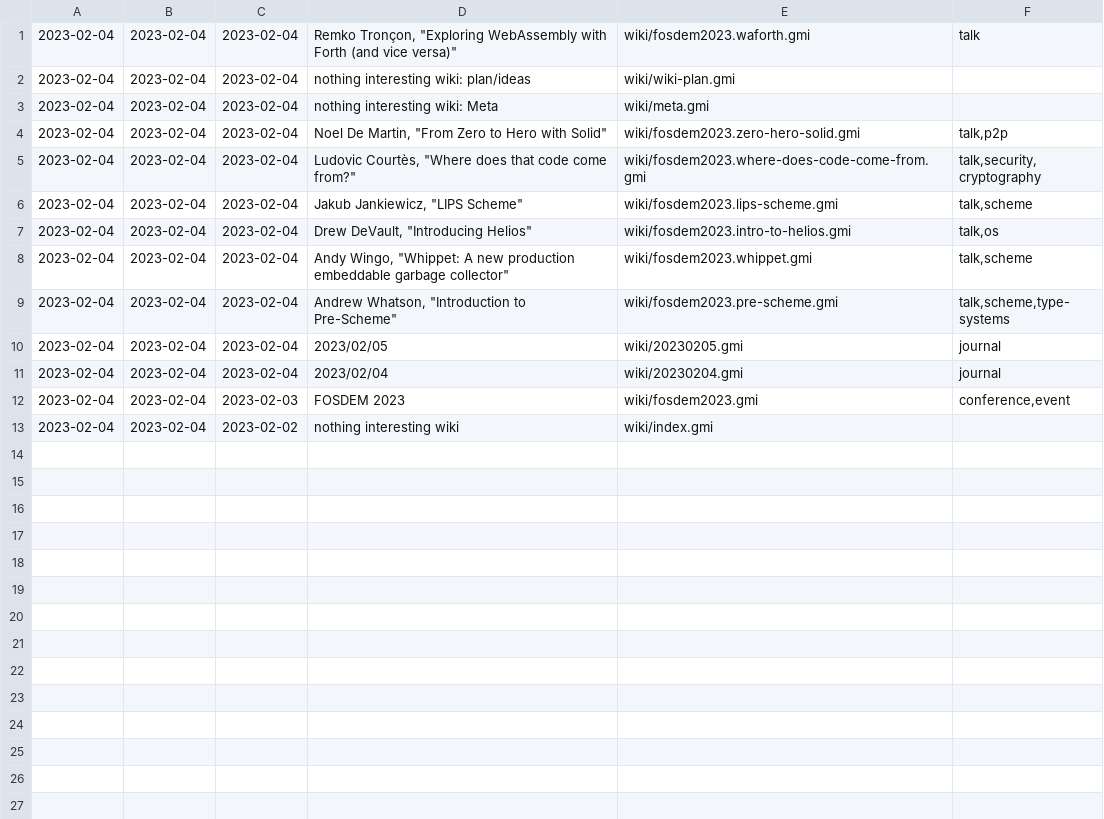
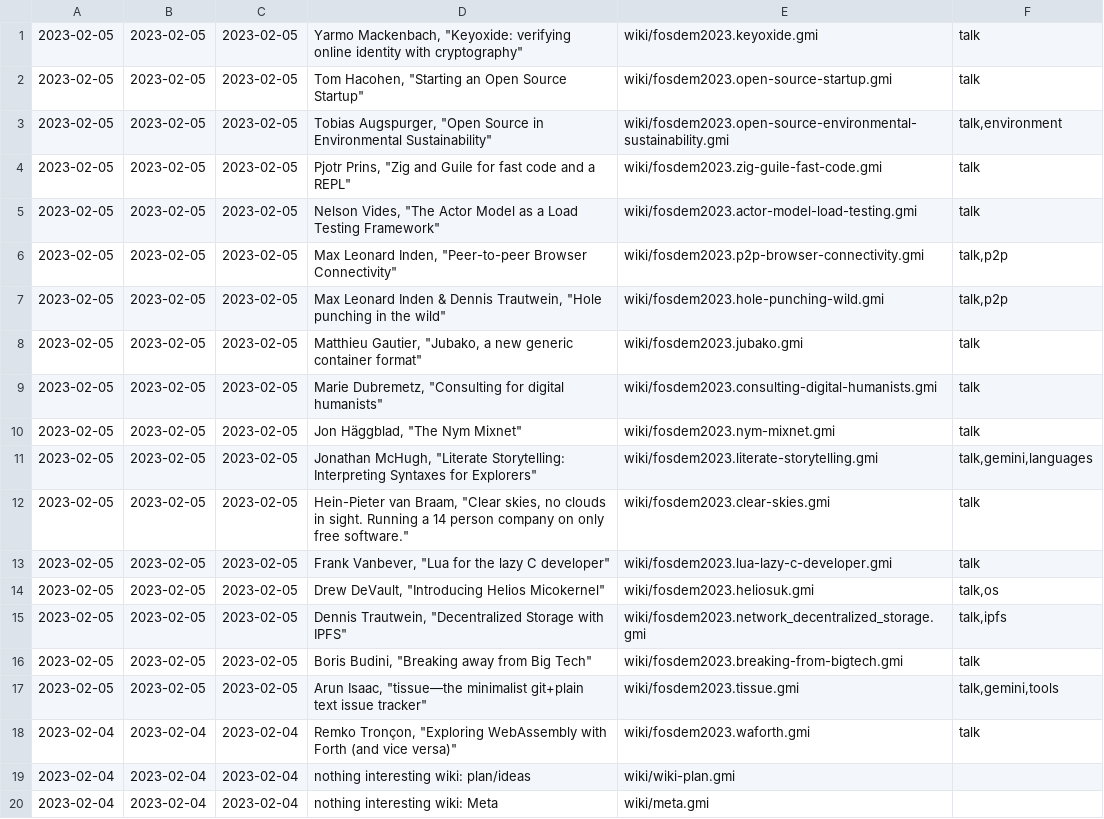
Before and after one commit to siiky/siiky.github.io, a TSV file: wiki-meta.tsv, drawn as a sheet; only a part is shown; the shorter side is filled out with more unchanged rows.

Commit message:
Add more FOSDEM 2023 pages to the wiki

```diff
--- a/wiki-meta.tsv
+++ b/wiki-meta.tsv
@@ -1 +1,18 @@
+2023-02-05	2023-02-05	2023-02-05	Yarmo Mackenbach, "Keyoxide: verifying online identity with cryptography"	wiki/fosdem2023.keyoxide.gmi	talk
+2023-02-05	2023-02-05	2023-02-05	Tom Hacohen, "Starting an Open Source Startup"	wiki/fosdem2023.open-source-startup.gmi	talk
+2023-02-05	2023-02-05	2023-02-05	Tobias Augspurger, "Open Source in Environmental Sustainability"	wiki/fosdem2023.open-source-environmental-sustainability.gmi	talk,environment
+2023-02-05	2023-02-05	2023-02-05	Pjotr Prins, "Zig and Guile for fast code and a REPL"	wiki/fosdem2023.zig-guile-fast-code.gmi	talk
+2023-02-05	2023-02-05	2023-02-05	Nelson Vides, "The Actor Model as a Load Testing Framework"	wiki/fosdem2023.actor-model-load-testing.gmi	talk
+2023-02-05	2023-02-05	2023-02-05	Max Leonard Inden, "Peer-to-peer Browser Connectivity"	wiki/fosdem2023.p2p-browser-connectivity.gmi	talk,p2p
+2023-02-05	2023-02-05	2023-02-05	Max Leonard Inden & Dennis Trautwein, "Hole punching in the wild"	wiki/fosdem2023.hole-punching-wild.gmi	talk,p2p
+2023-02-05	2023-02-05	2023-02-05	Matthieu Gautier, "Jubako, a new generic container format"	wiki/fosdem2023.jubako.gmi	talk
+2023-02-05	2023-02-05	2023-02-05	Marie Dubremetz, "Consulting for digital humanists"	wiki/fosdem2023.consulting-digital-humanists.gmi	talk
+2023-02-05	2023-02-05	2023-02-05	Jon Häggblad, "The Nym Mixnet"	wiki/fosdem2023.nym-mixnet.gmi	talk
+2023-02-05	2023-02-05	2023-02-05	Jonathan McHugh, "Literate Storytelling: Interpreting Syntaxes for Explorers"	wiki/fosdem2023.literate-storytelling.gmi	talk,gemini,languages
+2023-02-05	2023-02-05	2023-02-05	Hein-Pieter van Braam, "Clear skies, no clouds in sight. Running a 14 person company on only free software."	wiki/fosdem2023.clear-skies.gmi	talk
+2023-02-05	2023-02-05	2023-02-05	Frank Vanbever, "Lua for the lazy C developer"	wiki/fosdem2023.lua-lazy-c-developer.gmi	talk
+2023-02-05	2023-02-05	2023-02-05	Drew DeVault, "Introducing Helios Micokernel"	wiki/fosdem2023.heliosuk.gmi	talk,os
+2023-02-05	2023-02-05	2023-02-05	Dennis Trautwein, "Decentralized Storage with IPFS"	wiki/fosdem2023.network_decentralized_storage.gmi	talk,ipfs
+2023-02-05	2023-02-05	2023-02-05	Boris Budini, "Breaking away from Big Tech"	wiki/fosdem2023.breaking-from-bigtech.gmi	talk
+2023-02-05	2023-02-05	2023-02-05	Arun Isaac, "tissue—the minimalist git+plain text issue tracker"	wiki/fosdem2023.tissue.gmi	talk,gemini,tools
 2023-02-04	2023-02-04	2023-02-04	Remko Tronçon, "Exploring WebAssembly with Forth (and vice versa)"	wiki/fosdem2023.waforth.gmi	talk
```
Also changed, not shown: 44 other files.
